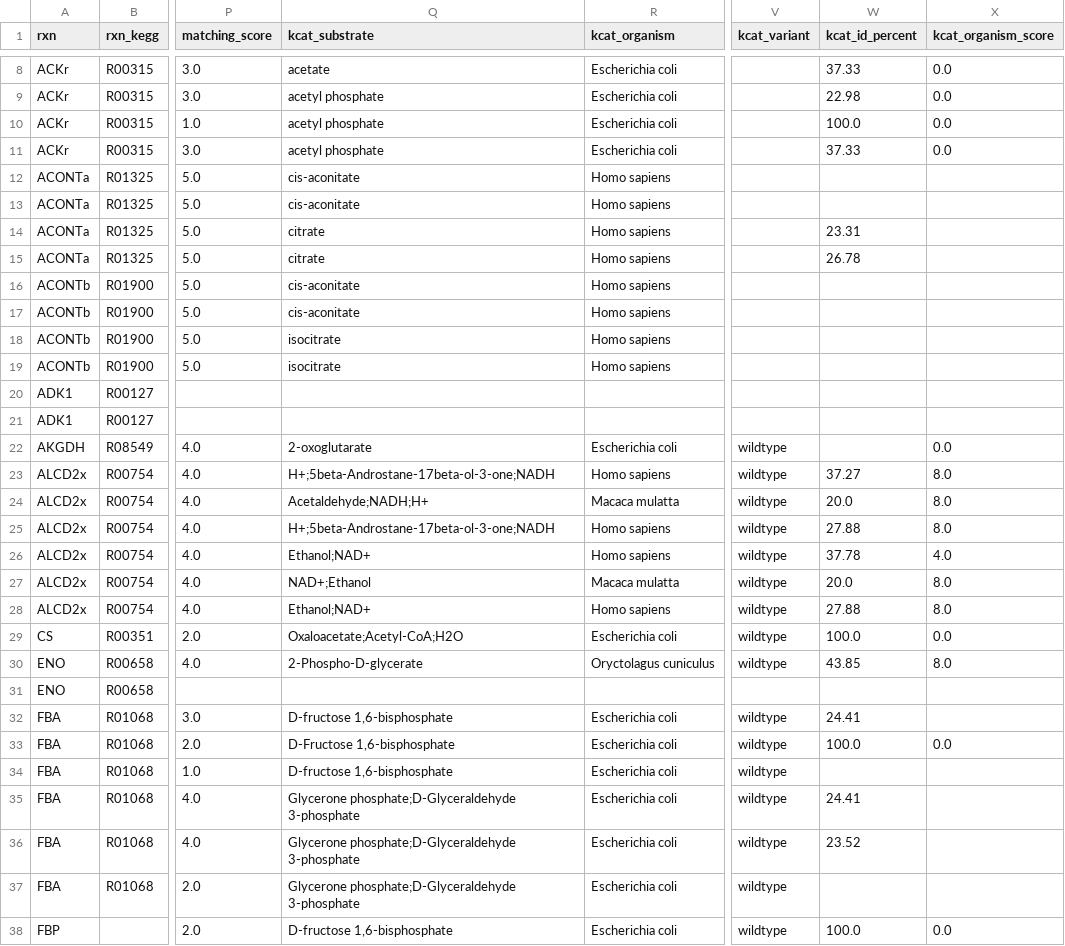
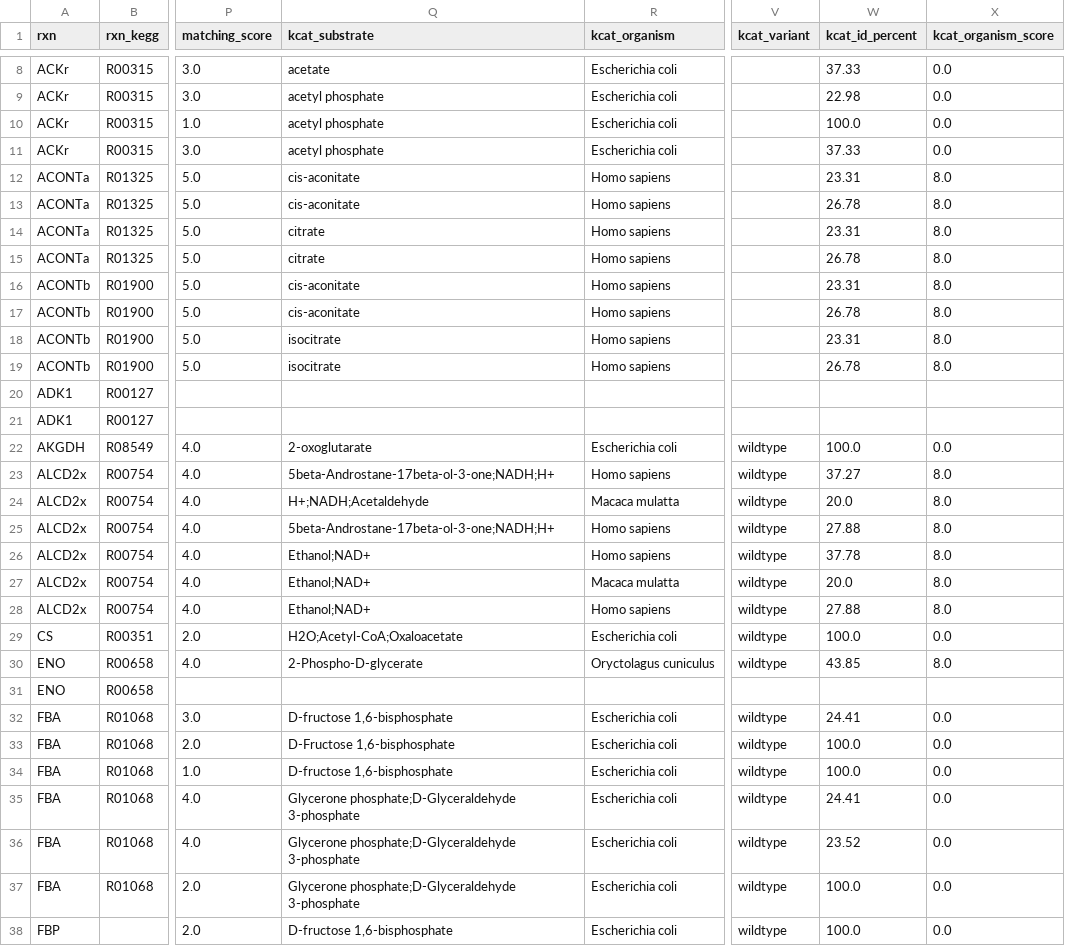
Before and after one commit to h-escoffier/WILDkCAT, a TSV file: output/kcat_full.tsv, drawn as a sheet; only a part is shown, gaps mark what is left out; the diff covers the shown part only; the diff names each change by its address in the sheet, - before the commit and + after, or states it on an @@ line.

```diff
--- a/output/kcat_full.tsv
+++ b/output/kcat_full.tsv
-W12 (kcat_id_percent): (empty)
+W12 (kcat_id_percent): 23.31
-X12:X19 (kcat_organism_score): (empty)
+X12:X19 (kcat_organism_score): 8.0
-W13 (kcat_id_percent): (empty)
+W13 (kcat_id_percent): 26.78
-W16 (kcat_id_percent): (empty)
+W16 (kcat_id_percent): 23.31
-W17 (kcat_id_percent): (empty)
+W17 (kcat_id_percent): 26.78
-W18 (kcat_id_percent): (empty)
+W18 (kcat_id_percent): 23.31
-W19 (kcat_id_percent): (empty)
+W19 (kcat_id_percent): 26.78
-W22 (kcat_id_percent): (empty)
+W22 (kcat_id_percent): 100.0
-Q23 (kcat_substrate): H+;5beta-Androstane-17beta-ol-3-one;NADH
+Q23 (kcat_substrate): 5beta-Androstane-17beta-ol-3-one;NADH;H+
-Q24 (kcat_substrate): Acetaldehyde;NADH;H+
+Q24 (kcat_substrate): H+;NADH;Acetaldehyde
-Q25 (kcat_substrate): H+;5beta-Androstane-17beta-ol-3-one;NADH
+Q25 (kcat_substrate): 5beta-Androstane-17beta-ol-3-one;NADH;H+
-X26 (kcat_organism_score): 4.0
+X26 (kcat_organism_score): 8.0
-Q27 (kcat_substrate): NAD+;Ethanol
+Q27 (kcat_substrate): Ethanol;NAD+
-Q29 (kcat_substrate): Oxaloacetate;Acetyl-CoA;H2O
+Q29 (kcat_substrate): H2O;Acetyl-CoA;Oxaloacetate
-X32 (kcat_organism_score): (empty)
+X32 (kcat_organism_score): 0.0
-W34 (kcat_id_percent): (empty)
+W34 (kcat_id_percent): 100.0
-X34:X37 (kcat_organism_score): (empty)
+X34:X37 (kcat_organism_score): 0.0
-W37 (kcat_id_percent): (empty)
+W37 (kcat_id_percent): 100.0
```
Also changed, not shown: 96 edited cells elsewhere in this file, output/kcat_retrieved.tsv, 14 other files.
